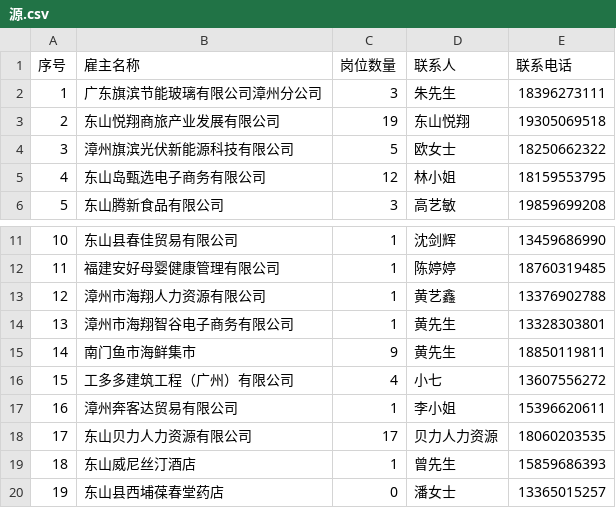
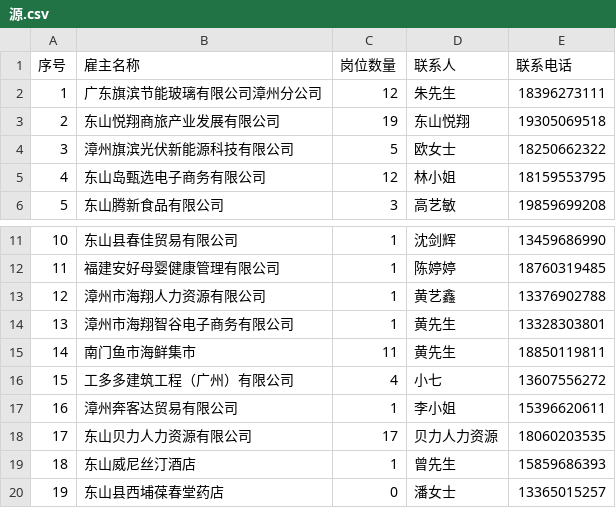
Before and after one commit to orange-tzy/tzy, a CSV file: 源.csv, drawn as a sheet; only a part is shown, gaps mark what is left out.

Commit message:
Update 源.csv

```diff
--- a/源.csv
+++ b/源.csv
@@ -1,3 +1,3 @@
 序号,雇主名称,岗位数量,联系人,联系电话
-1,广东旗滨节能玻璃有限公司漳州分公司,3,朱先生,18396273111
+1,广东旗滨节能玻璃有限公司漳州分公司,12,朱先生,18396273111
 2,东山悦翔商旅产业发展有限公司,19,东山悦翔,19305069518
@@ -14,3 +14,3 @@
 13,漳州市海翔智谷电子商务有限公司,1,黄先生,13328303801
-14,南门鱼市海鲜集市,9,黄先生,18850119811
+14,南门鱼市海鲜集市,11,黄先生,18850119811
 15,工多多建筑工程（广州）有限公司,4,小七,13607556272
```
